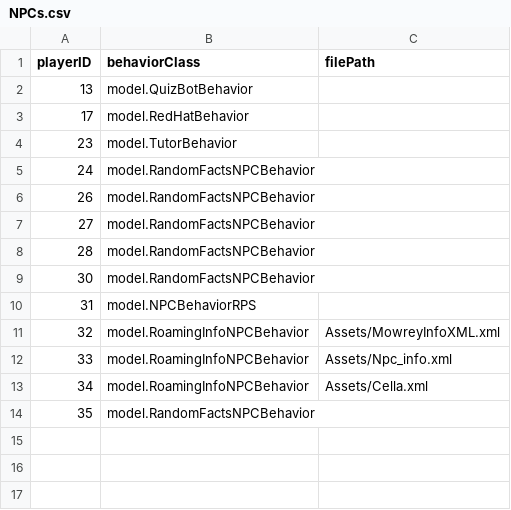
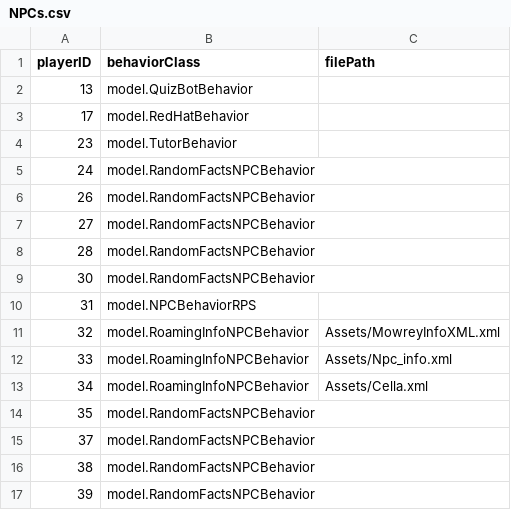
Before and after one commit to brennanmulligan/FreshmanRPGSuite, a CSV file: game_manager/assets/InitialData/NPCs.csv, drawn as a sheet.

Commit message:
Updated the NPC CSV

```diff
--- a/game_manager/assets/InitialData/NPCs.csv
+++ b/game_manager/assets/InitialData/NPCs.csv
@@ -14 +14,4 @@ playerID,behaviorClass,filePath
 35,model.RandomFactsNPCBehavior,
+37,model.RandomFactsNPCBehavior,
+38,model.RandomFactsNPCBehavior,
+39,model.RandomFactsNPCBehavior,
```
